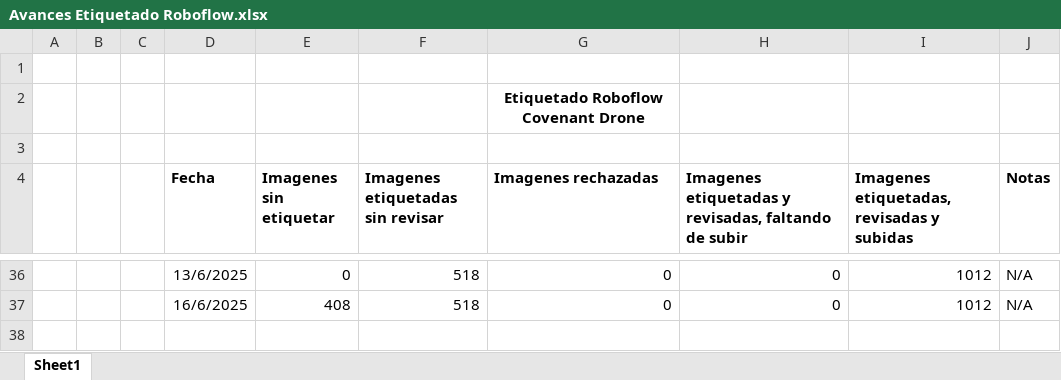
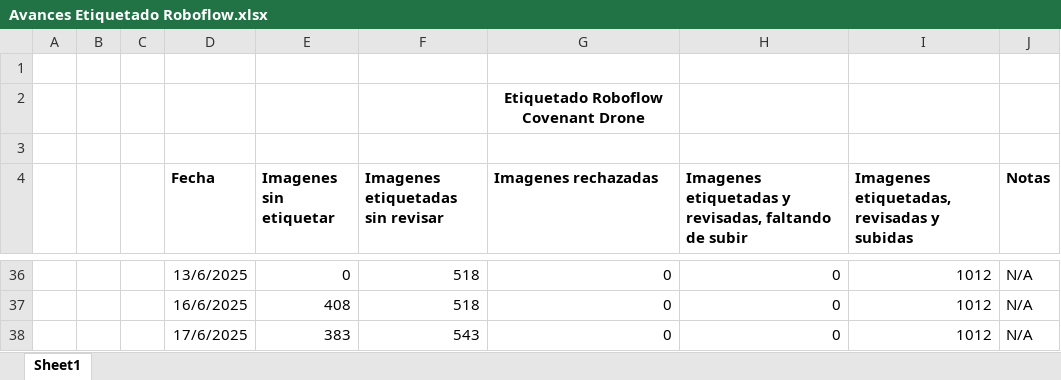
Before and after one commit to covenant-org/luminary, an Excel workbook: datasets/Avances Etiquetado Roboflow.xlsx, sheet Sheet1, drawn as a sheet; only a part is shown, gaps mark what is left out; values as stored, in another font and other column widths than the file's, no borders; table styles not drawn; the diff names each change by its address in the sheet, - before the commit and + after, or states it on an @@ line.

Commit message:
Avances Etiquetado Roboflow 6/17/2025
Saludos

```diff
--- a/datasets/Avances Etiquetado Roboflow.xlsx (sheet Sheet1)
+++ b/datasets/Avances Etiquetado Roboflow.xlsx (sheet Sheet1)
+row 38:  |  |  | 17/6/2025 | 383 | 543 | 0 | 0 | 1012 | N/A
```
